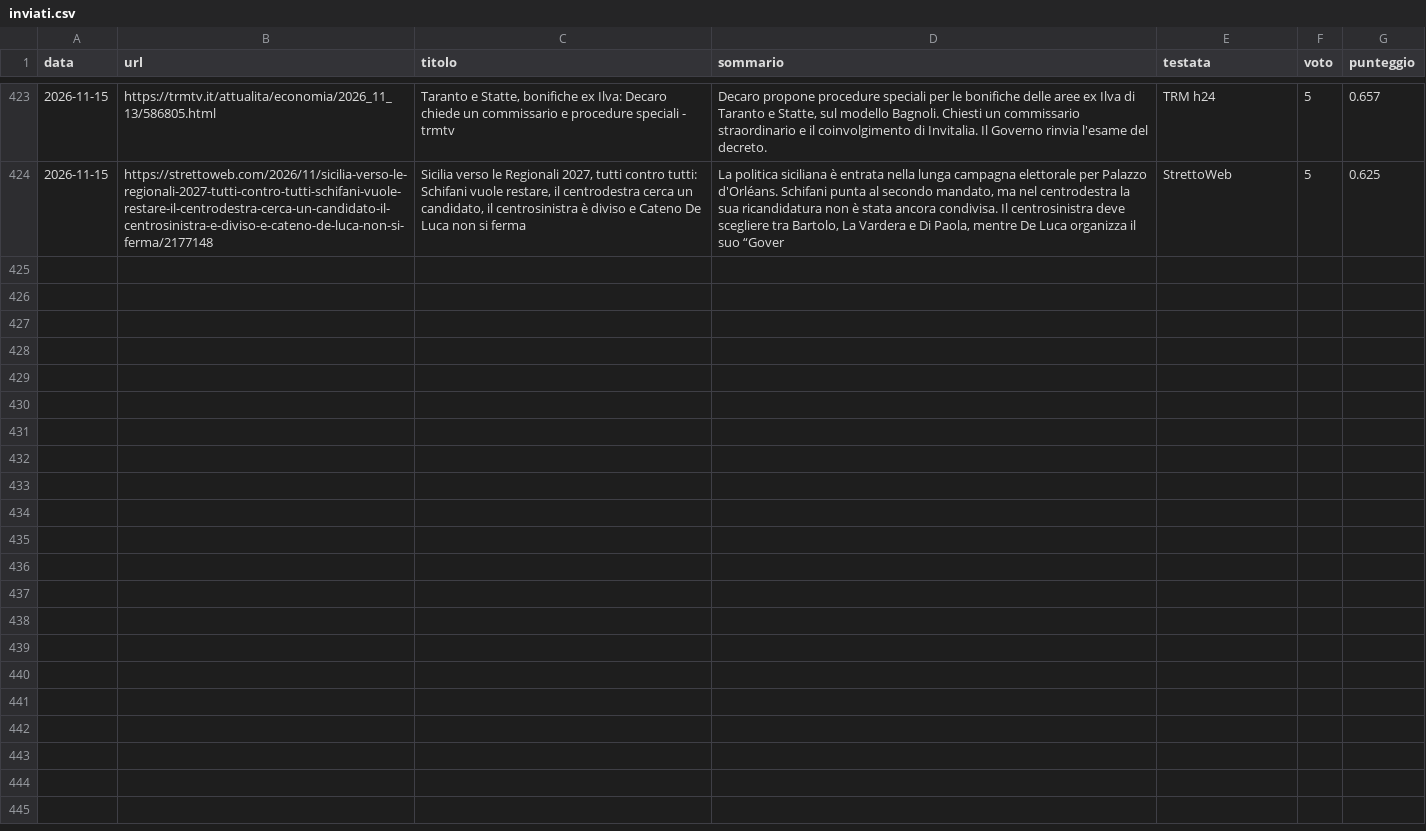
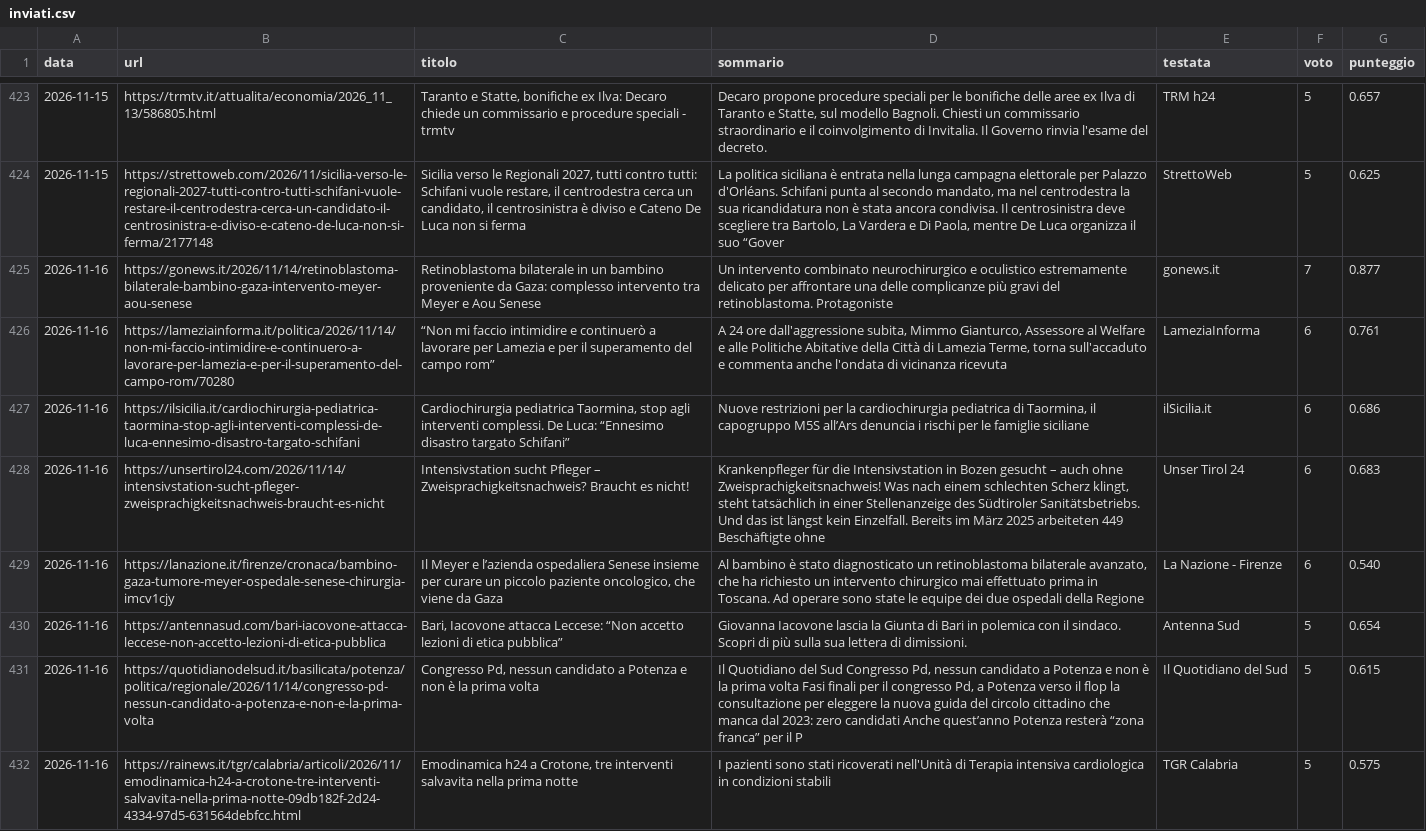
Before and after one commit to francescocosta21/monitor-locale-italia, a CSV file: data/inviati.csv, drawn as a sheet; only a part is shown, gaps mark what is left out; the diff names each change by its address in the sheet, - before the commit and + after, or states it on an @@ line.

```diff
--- a/data/inviati.csv
+++ b/data/inviati.csv
+row 425: 2026-11-16 | https://gonews.it/2026/11/14/retinoblastoma-bilaterale-bambino-gaza-intervento-meyer-aou-senese | Retinoblastoma bilaterale in un bambino proveniente da Gaza: complesso intervento tra Meyer e Aou Senese | Un intervento combinato neurochirurgico e oculistico estremamente delicato per affrontare una delle complicanze più gravi del retinoblastoma. Protagoniste | gonews.it | 7 | 0.877
+row 426: 2026-11-16 | https://lameziainforma.it/politica/2026/11/14/non-mi-faccio-intimidire-e-continuero-a-lavorare-per-lamezia-e-per-il-superamento-del-campo-rom/70280 | “Non mi faccio intimidire e continuerò a lavorare per Lamezia e per il superamento del campo rom” | A 24 ore dall'aggressione subita, Mimmo Gianturco, Assessore al Welfare e alle Politiche Abitative della Città di Lamezia Terme, torna sull'accaduto e commenta anche l'ondata di vicinanza ricevuta | LameziaInforma | 6 | 0.761
+row 427: 2026-11-16 | https://ilsicilia.it/cardiochirurgia-pediatrica-taormina-stop-agli-interventi-complessi-de-luca-ennesimo-disastro-targato-schifani | Cardiochirurgia pediatrica Taormina, stop agli interventi complessi. De Luca: “Ennesimo disastro targato Schifani” | Nuove restrizioni per la cardiochirurgia pediatrica di Taormina, il capogruppo M5S all’Ars denuncia i rischi per le famiglie siciliane | ilSicilia.it | 6 | 0.686
+row 428: 2026-11-16 | https://unsertirol24.com/2026/11/14/intensivstation-sucht-pfleger-zweisprachigkeitsnachweis-braucht-es-nicht | Intensivstation sucht Pfleger – Zweisprachigkeitsnachweis? Braucht es nicht! | Krankenpfleger für die Intensivstation in Bozen gesucht – auch ohne Zweisprachigkeitsnachweis! Was nach einem schlechten Scherz klingt, steht tatsächlich in einer Stellenanzeige des Südtiroler Sanitätsbetriebs. Und das ist längst kein Einzelfall. Bereits im März 2025 arbeiteten 449 Beschäftigte ohne | Unser Tirol 24 | 6 | 0.683
+row 429: 2026-11-16 | https://lanazione.it/firenze/cronaca/bambino-gaza-tumore-meyer-ospedale-senese-chirurgia-imcv1cjy | Il Meyer e l’azienda ospedaliera Senese insieme per curare un piccolo paziente oncologico, che viene da Gaza | Al bambino è stato diagnosticato un retinoblastoma bilaterale avanzato, che ha richiesto un intervento chirurgico mai effettuato prima in Toscana. Ad operare sono state le equipe dei due ospedali della Regione | La Nazione - Firenze | 6 | 0.540
+row 430: 2026-11-16 | https://antennasud.com/bari-iacovone-attacca-leccese-non-accetto-lezioni-di-etica-pubblica | Bari, Iacovone attacca Leccese: “Non accetto lezioni di etica pubblica” | Giovanna Iacovone lascia la Giunta di Bari in polemica con il sindaco. Scopri di più sulla sua lettera di dimissioni. | Antenna Sud | 5 | 0.654
+row 431: 2026-11-16 | https://quotidianodelsud.it/basilicata/potenza/politica/regionale/2026/11/14/congresso-pd-nessun-candidato-a-potenza-e-non-e-la-prima-volta | Congresso Pd, nessun candidato a Potenza e non è la prima volta | Il Quotidiano del Sud Congresso Pd, nessun candidato a Potenza e non è la prima volta Fasi finali per il congresso Pd, a Potenza verso il flop la consultazione per eleggere la nuova guida del circolo cittadino che manca dal 2023: zero candidati Anche quest’anno Potenza resterà “zona franca” per il P | Il Quotidiano del Sud | 5 | 0.615
+row 432: 2026-11-16 | https://rainews.it/tgr/calabria/articoli/2026/11/emodinamica-h24-a-crotone-tre-interventi-salvavita-nella-prima-notte-09db182f-2d24-4334-97d5-631564debfcc.html | Emodinamica h24 a Crotone, tre interventi salvavita nella prima notte | I pazienti sono stati ricoverati nell'Unità di Terapia intensiva cardiologica in condizioni stabili | TGR Calabria | 5 | 0.575
```
Also changed, not shown: 1 other file.
